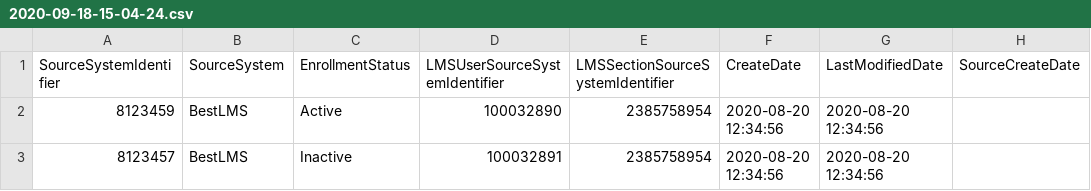
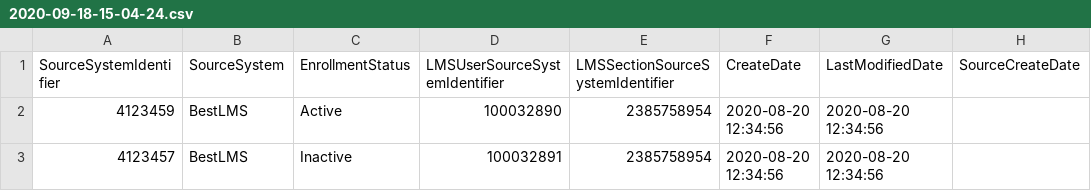
Before and after one commit to Ed-Fi-Exchange-OSS/LMS-Toolkit, a CSV file: docs/sample-out/section=2385758954/section-associations/2020-09-18-15-04-24.csv, drawn as a sheet; only a part is shown; the diff names each change by its address in the sheet, - before the commit and + after, or states it on an @@ line.

```diff
--- a/docs/sample-out/section=2385758954/section-associations/2020-09-18-15-04-24.csv
+++ b/docs/sample-out/section=2385758954/section-associations/2020-09-18-15-04-24.csv
-A2 (SourceSystemIdentifier): 8123459
+A2 (SourceSystemIdentifier): 4123459
-A3 (SourceSystemIdentifier): 8123457
+A3 (SourceSystemIdentifier): 4123457
```
Also changed, not shown: 1 other file.
